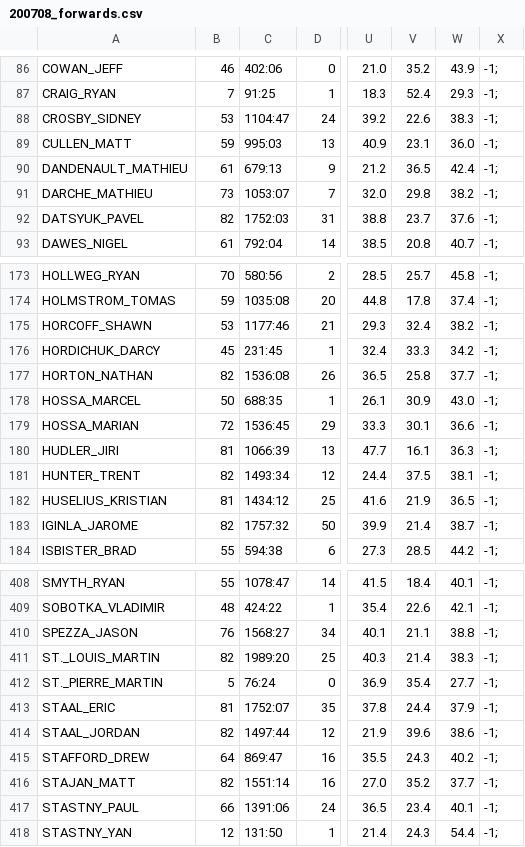
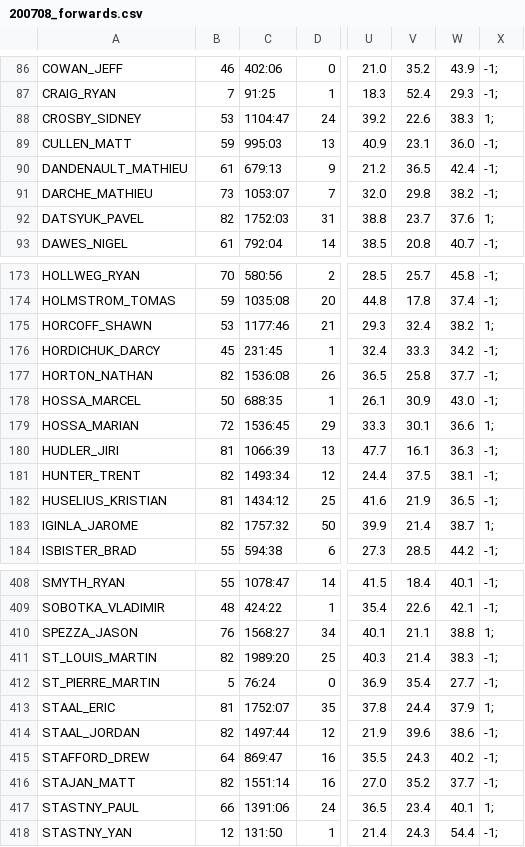
Before and after one commit to celic/allstar_bigdata, a CSV file: files/200708_forwards.csv, drawn as a sheet; only a part is shown, gaps mark what is left out; the diff covers the shown part only; the diff names each change by its address in the sheet, - before the commit and + after, or states it on an @@ line.

```diff
--- a/files/200708_forwards.csv
+++ b/files/200708_forwards.csv
-X88: -1;
+X88: 1;
-X92: -1;
+X92: 1;
-X175: -1;
+X175: 1;
-X179: -1;
+X179: 1;
-X183: -1;
+X183: 1;
-X410: -1;
+X410: 1;
-A411: ST._LOUIS_MARTIN
+A411: ST_LOUIS_MARTIN
-A412: ST._PIERRE_MARTIN
+A412: ST_PIERRE_MARTIN
-X413: -1;
+X413: 1;
-X417: -1;
+X417: 1;
```
Also changed, not shown: 19 edited cells elsewhere in this file, files/200809_forwards.csv, files/201011_forwards.csv, 17 other files.
